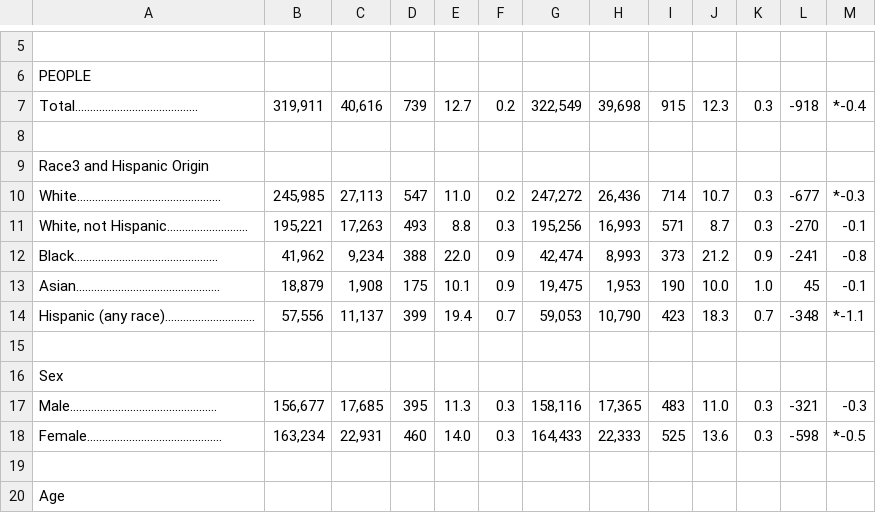
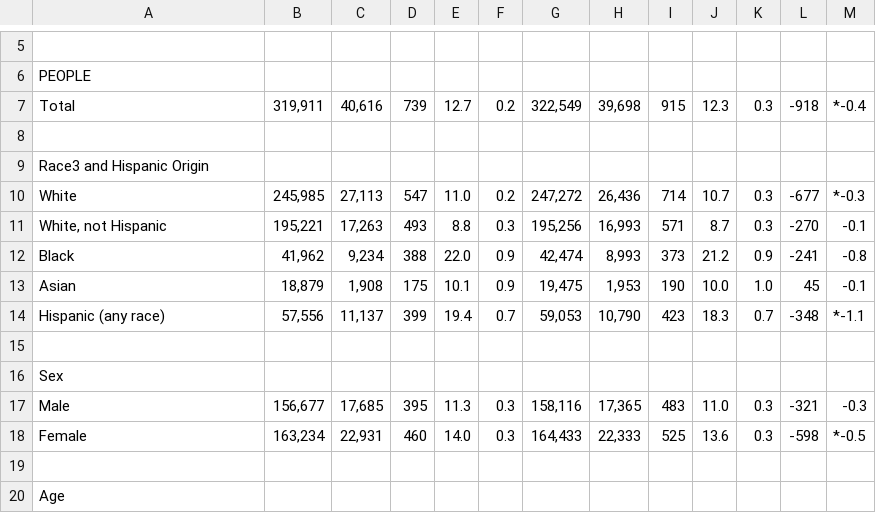
Before and after one commit to sortega7878/DATA607Project2, a CSV file: Poverty Chester Poon.csv, drawn as a sheet; only a part is shown, gaps mark what is left out; the diff names each change by its address in the sheet, - before the commit and + after, or states it on an @@ line.

Commit message:
update2

```diff
--- a/Poverty Chester Poon.csv
+++ b/Poverty Chester Poon.csv
-A7: Total.................……………………
+A7: Total
-A10: White…………………………………………
+A10: White
-A11: White, not Hispanic………………………
+A11: White, not Hispanic
-A12: Black…………………………………………
+A12: Black
-A13: Asian…………………………………………
+A13: Asian
-A14: Hispanic (any race)……………………..….
+A14: Hispanic (any race)
-A17: Male………………………………………….
+A17: Male
-A18: Female………………………………………
+A18: Female
```
